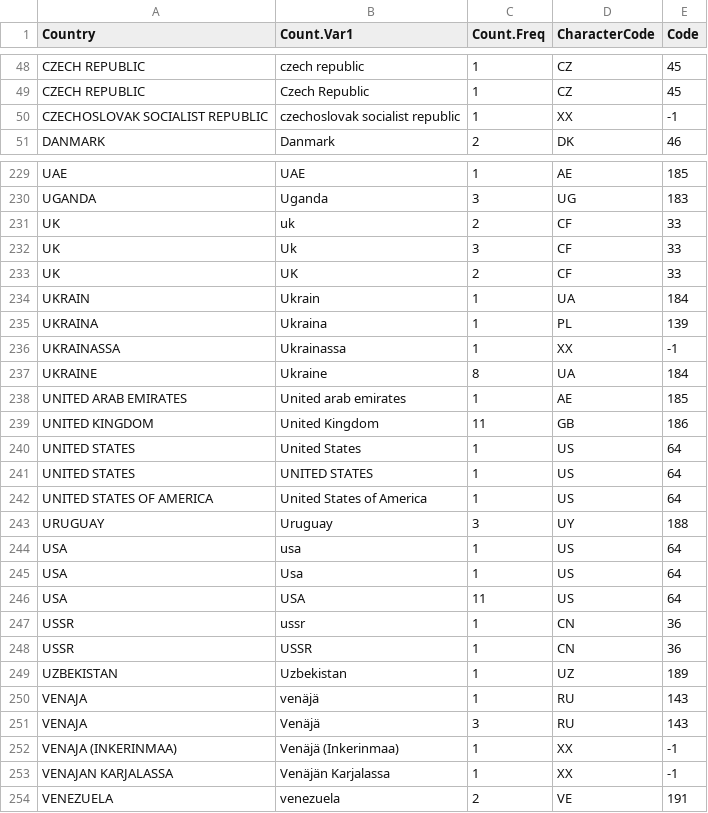
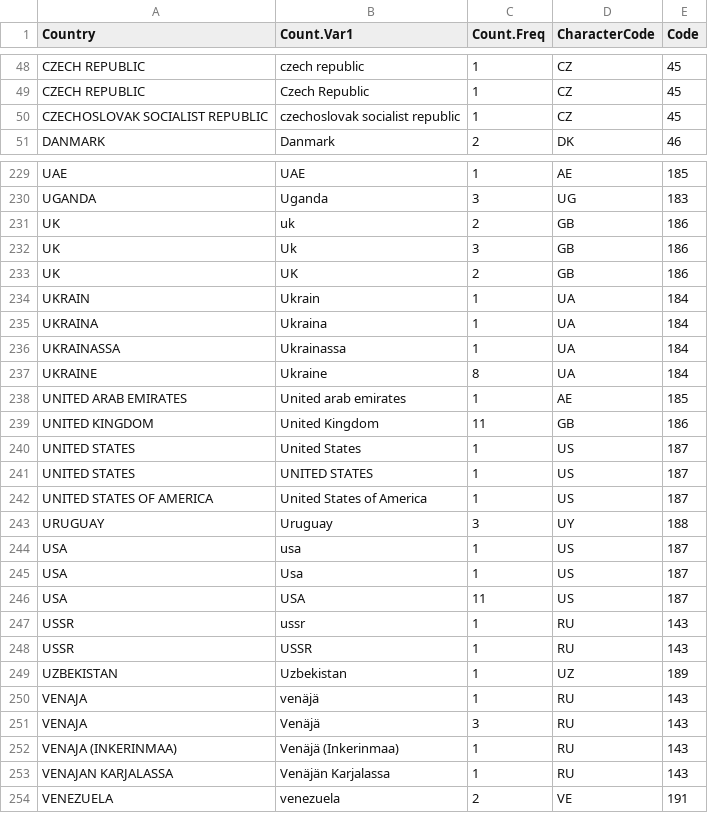
Before and after one commit to ctmazilu/RecodingR, a CSV file: all_country_df3.csv, drawn as a sheet; only a part is shown, gaps mark what is left out; the diff covers the shown part only.

```diff
--- a/all_country_df3.csv
+++ b/all_country_df3.csv
@@ -49,3 +49,3 @@
 "CZECH REPUBLIC","Czech Republic",1,"CZ",45
-"CZECHOSLOVAK SOCIALIST REPUBLIC","czechoslovak socialist republic",1,"XX",-1
+"CZECHOSLOVAK SOCIALIST REPUBLIC","czechoslovak socialist republic",1,"CZ",45
 "DANMARK","Danmark",2,"DK",46
@@ -230,8 +230,8 @@
 "UGANDA","Uganda",3,"UG",183
-"UK","uk",2,"CF",33
-"UK","Uk",3,"CF",33
-"UK","UK",2,"CF",33
+"UK","uk",2,"GB",186
+"UK","Uk",3,"GB",186
+"UK","UK",2,"GB",186
 "UKRAIN","Ukrain",1,"UA",184
-"UKRAINA","Ukraina",1,"PL",139
-"UKRAINASSA","Ukrainassa",1,"XX",-1
+"UKRAINA","Ukraina",1,"UA",184
+"UKRAINASSA","Ukrainassa",1,"UA",184
 "UKRAINE","Ukraine",8,"UA",184
@@ -239,11 +239,11 @@
 "UNITED KINGDOM","United Kingdom",11,"GB",186
-"UNITED STATES","United States",1,"US",64
-"UNITED STATES","UNITED STATES",1,"US",64
-"UNITED STATES OF AMERICA","United States of America",1,"US",64
+"UNITED STATES","United States",1,"US",187
+"UNITED STATES","UNITED STATES",1,"US",187
+"UNITED STATES OF AMERICA","United States of America",1,"US",187
 "URUGUAY","Uruguay",3,"UY",188
-"USA","usa",1,"US",64
-"USA","Usa",1,"US",64
-"USA","USA",11,"US",64
-"USSR","ussr",1,"CN",36
-"USSR","USSR",1,"CN",36
+"USA","usa",1,"US",187
+"USA","Usa",1,"US",187
+"USA","USA",11,"US",187
+"USSR","ussr",1,"RU",143
+"USSR","USSR",1,"RU",143
 "UZBEKISTAN","Uzbekistan",1,"UZ",189
@@ -251,4 +251,4 @@
 "VENAJA","Venäjä",3,"RU",143
-"VENAJA (INKERINMAA)","Venäjä (Inkerinmaa)",1,"XX",-1
-"VENAJAN KARJALASSA","Venäjän Karjalassa",1,"XX",-1
+"VENAJA (INKERINMAA)","Venäjä (Inkerinmaa)",1,"RU",143
+"VENAJAN KARJALASSA","Venäjän Karjalassa",1,"RU",143
 "VENEZUELA","venezuela",2,"VE",191
```
Also changed, not shown: 68 edited cells elsewhere in this file, country_list3.csv.
